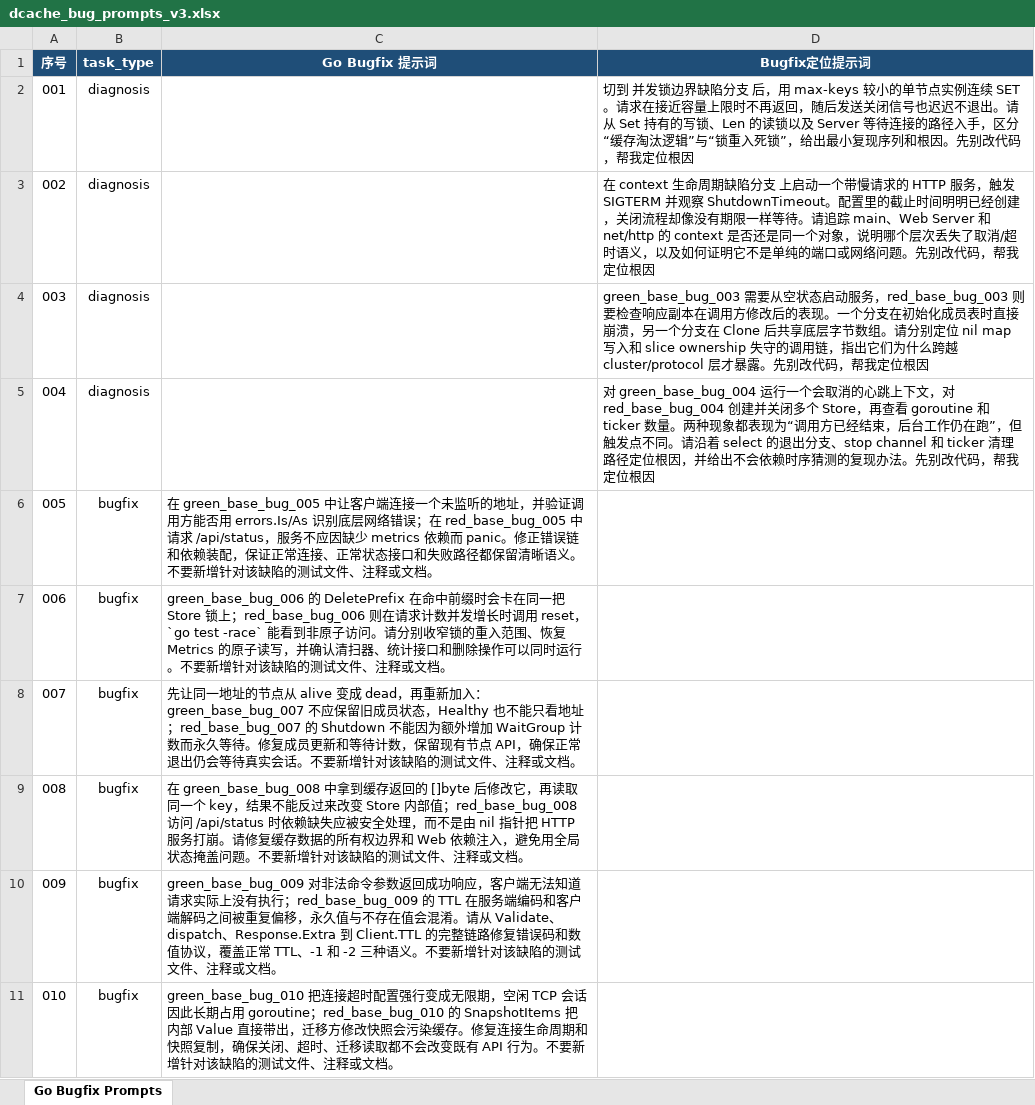
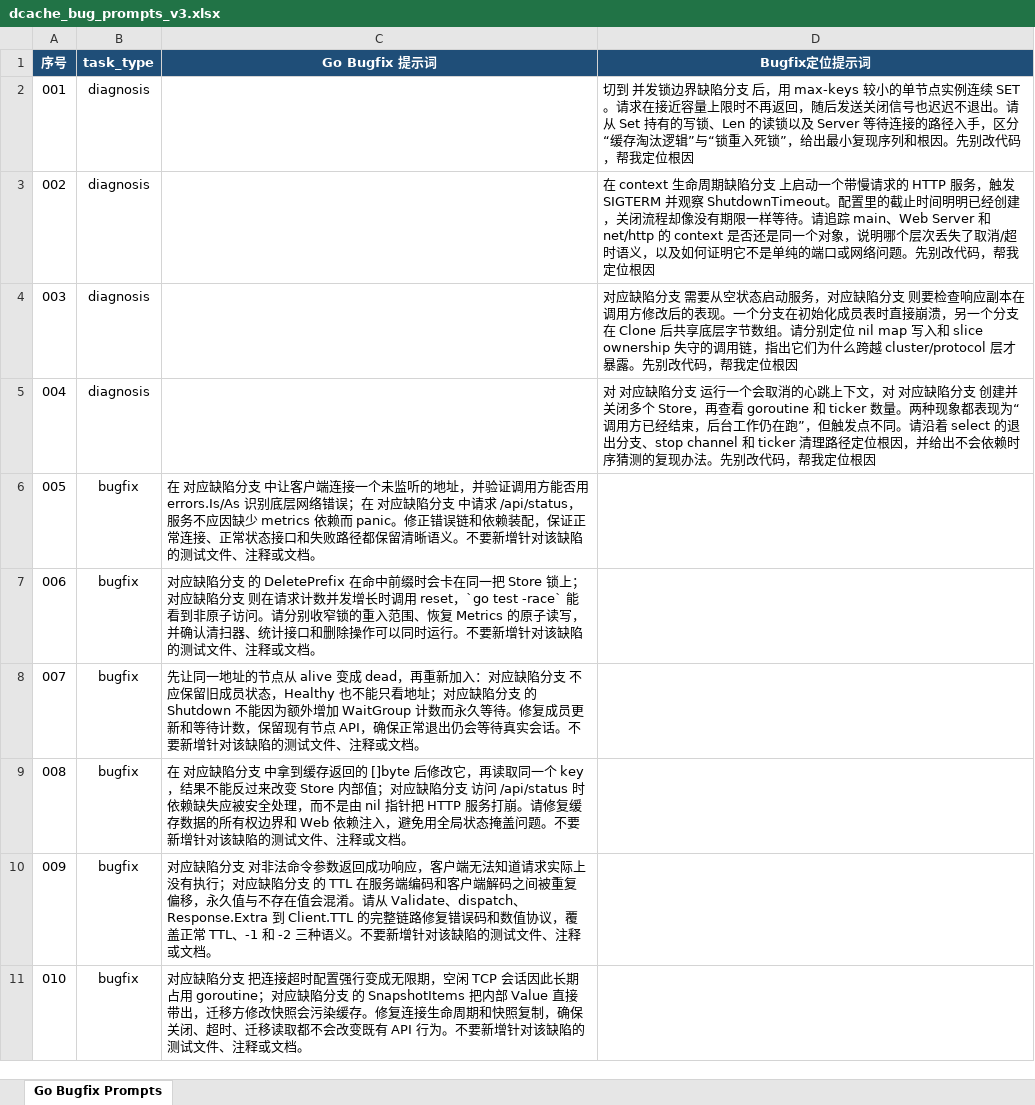
Before and after one commit to candy-ym-ouo/dcache, an Excel workbook: dcache_bug_prompts_v3.xlsx, sheet Go Bugfix Prompts, drawn as a sheet; values as stored, in another font and other column widths than the file's, no borders; the diff names each change by its address in the sheet, - before the commit and + after, or states it on an @@ line.

Commit message:
fix(dcache): scrub remaining branch identifiers from prompts

```diff
--- a/dcache_bug_prompts_v3.xlsx (sheet Go Bugfix Prompts)
+++ b/dcache_bug_prompts_v3.xlsx (sheet Go Bugfix Prompts)
-D4 (Bugfix定位提示词): green_base_bug_003 需要从空状态启动服务，red_base_bug_003 则要检查…
+D4 (Bugfix定位提示词): 对应缺陷分支 需要从空状态启动服务，对应缺陷分支 则要检查…
-D5 (Bugfix定位提示词): 对 green_base_bug_004 运行一个会取消的心跳上下文，对 red_base_bug_004 创建并关…
+D5 (Bugfix定位提示词): 对 对应缺陷分支 运行一个会取消的心跳上下文，对 对应缺陷分支 创建并关…
-C6 (Go Bugfix 提示词): 在 green_base_bug_005 中让客户端连接一个未监听的地址，并验证调用方能否用 errors.Is/As 识别底层网络错误；在 red_base_bug_005 中请求…
+C6 (Go Bugfix 提示词): 在 对应缺陷分支 中让客户端连接一个未监听的地址，并验证调用方能否用 errors.Is/As 识别底层网络错误；在 对应缺陷分支 中请求…
-C7 (Go Bugfix 提示词): green_base_bug_006 的 DeletePrefix 在命中前缀时会卡在同一把 Store 锁上；red_base_bug_006 则在请求…
+C7 (Go Bugfix 提示词): 对应缺陷分支 的 DeletePrefix 在命中前缀时会卡在同一把 Store 锁上；对应缺陷分支 则在请求…
-C8 (Go Bugfix 提示词): …新加入：green_base_bug_007 不应保留旧成员状态，Healthy 也不能只看地址；red_base_bug_007 的 Shutdown 不…
+C8 (Go Bugfix 提示词): …新加入：对应缺陷分支 不应保留旧成员状态，Healthy 也不能只看地址；对应缺陷分支 的 Shutdown 不…
-C9 (Go Bugfix 提示词): 在 green_base_bug_008 中拿到缓存返回的 []byte 后修改它，再读取同一个 key，结果不能反过来改变 Store 内部值；red_base_bug_008 访问 /api/status…
+C9 (Go Bugfix 提示词): 在 对应缺陷分支 中拿到缓存返回的 []byte 后修改它，再读取同一个 key，结果不能反过来改变 Store 内部值；对应缺陷分支 访问 /api/status…
-C10 (Go Bugfix 提示词): green_base_bug_009 对非法命令参数返回成功响应，客户端无法知道请求实际上没有执行；red_base_bug_009 的 TTL 在…
+C10 (Go Bugfix 提示词): 对应缺陷分支 对非法命令参数返回成功响应，客户端无法知道请求实际上没有执行；对应缺陷分支 的 TTL 在…
-C11 (Go Bugfix 提示词): green_base_bug_010 把连接超时配置强行变成无限期，空闲 TCP 会话因此长期占用 goroutine；red_base_bug_010 的 SnapshotItems 把…
+C11 (Go Bugfix 提示词): 对应缺陷分支 把连接超时配置强行变成无限期，空闲 TCP 会话因此长期占用 goroutine；对应缺陷分支 的 SnapshotItems 把…
```
